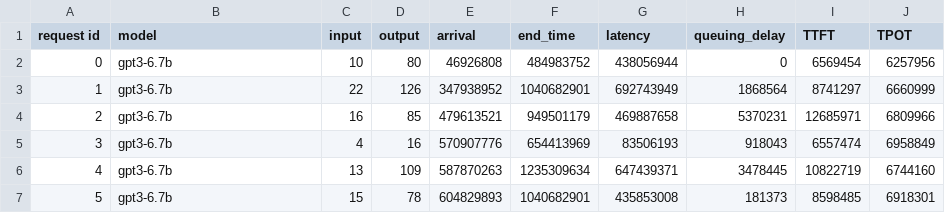
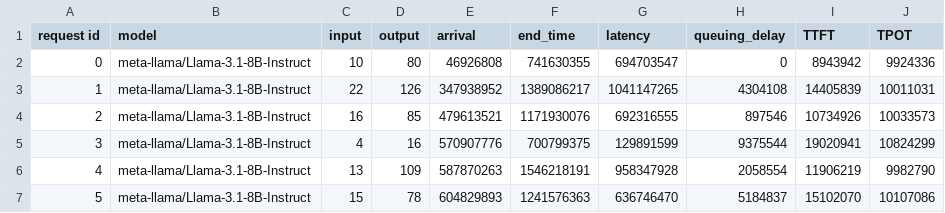
Before and after one commit to lqf0624/SmartLLMServe, a CSV file: output/example_run.csv, drawn as a sheet; only a part is shown; the diff covers the shown part only.

```diff
--- a/output/example_run.csv
+++ b/output/example_run.csv
@@ -1,7 +1,7 @@
 request id,model,input,output,arrival,end_time,latency,queuing_delay,TTFT,TPOT
-0,gpt3-6.7b,10,80,46926808,484983752,438056944,0,6569454,6257956
-1,gpt3-6.7b,22,126,347938952,1040682901,692743949,1868564,8741297,6660999
-2,gpt3-6.7b,16,85,479613521,949501179,469887658,5370231,12685971,6809966
-3,gpt3-6.7b,4,16,570907776,654413969,83506193,918043,6557474,6958849
-4,gpt3-6.7b,13,109,587870263,1235309634,647439371,3478445,10822719,6744160
-5,gpt3-6.7b,15,78,604829893,1040682901,435853008,181373,8598485,6918301
+0,meta-llama/Llama-3.1-8B-Instruct,10,80,46926808,741630355,694703547,0,8943942,9924336
+1,meta-llama/Llama-3.1-8B-Instruct,22,126,347938952,1389086217,1041147265,4304108,14405839,10011031
+2,meta-llama/Llama-3.1-8B-Instruct,16,85,479613521,1171930076,692316555,897546,10734926,10033573
+3,meta-llama/Llama-3.1-8B-Instruct,4,16,570907776,700799375,129891599,9375544,19020941,10824299
+4,meta-llama/Llama-3.1-8B-Instruct,13,109,587870263,1546218191,958347928,2058554,11906219,9982790
+5,meta-llama/Llama-3.1-8B-Instruct,15,78,604829893,1241576363,636746470,5184837,15102070,10107086
```
Also changed, not shown: 24 edited cells elsewhere in this file, 20 other files.
